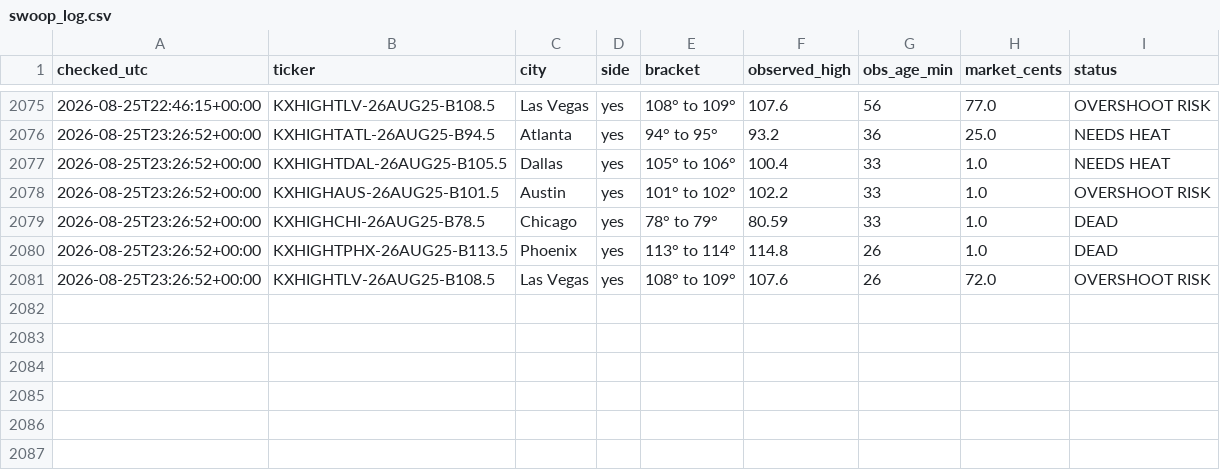
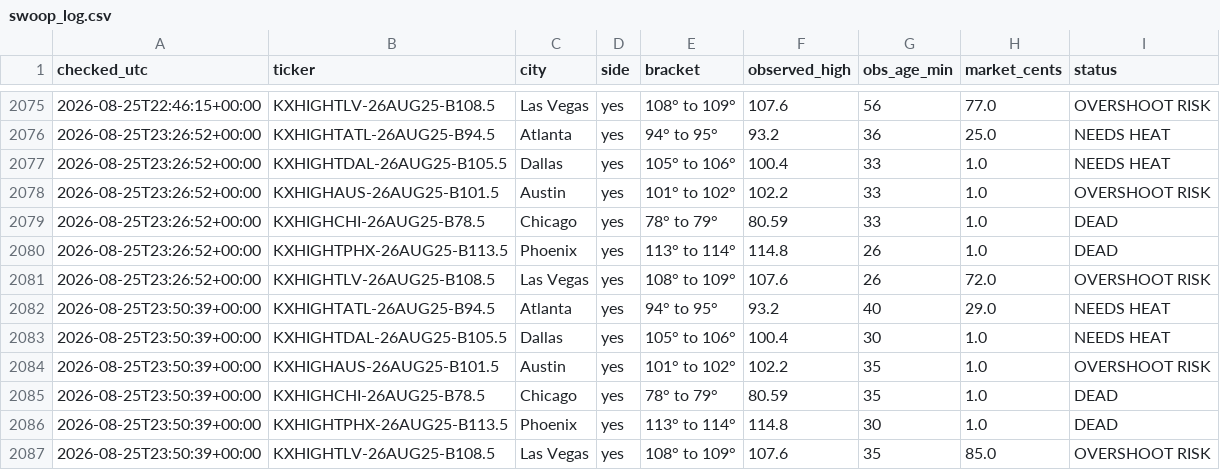
Before and after one commit to chrisscott2526-prog/Weather-Bot, a CSV file: swoop_log.csv, drawn as a sheet; only a part is shown, gaps mark what is left out; the diff names each change by its address in the sheet, - before the commit and + after, or states it on an @@ line.

Commit message:
swoop 2026-08-25 23:50

```diff
--- a/swoop_log.csv
+++ b/swoop_log.csv
+row 2082: 2026-08-25T23:50:39+00:00 | KXHIGHTATL-26AUG25-B94.5 | Atlanta | yes | 94° to 95° | 93.2 | 40 | 29.0 | NEEDS HEAT
+row 2083: 2026-08-25T23:50:39+00:00 | KXHIGHTDAL-26AUG25-B105.5 | Dallas | yes | 105° to 106° | 100.4 | 30 | 1.0 | NEEDS HEAT
+row 2084: 2026-08-25T23:50:39+00:00 | KXHIGHAUS-26AUG25-B101.5 | Austin | yes | 101° to 102° | 102.2 | 35 | 1.0 | OVERSHOOT RISK
+row 2085: 2026-08-25T23:50:39+00:00 | KXHIGHCHI-26AUG25-B78.5 | Chicago | yes | 78° to 79° | 80.59 | 35 | 1.0 | DEAD
+row 2086: 2026-08-25T23:50:39+00:00 | KXHIGHTPHX-26AUG25-B113.5 | Phoenix | yes | 113° to 114° | 114.8 | 30 | 1.0 | DEAD
+row 2087: 2026-08-25T23:50:39+00:00 | KXHIGHTLV-26AUG25-B108.5 | Las Vegas | yes | 108° to 109° | 107.6 | 35 | 85.0 | OVERSHOOT RISK
```
Also changed, not shown: 1 other file.
